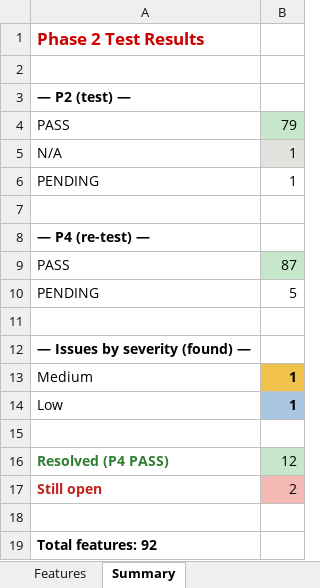
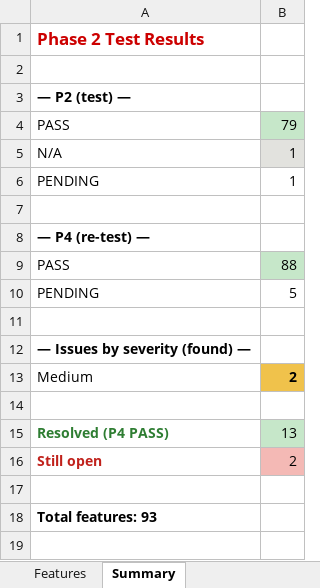
Before and after one commit to tdexterjakes-ops/imjustdex.com, an Excel workbook: audit/imjustdex-feature-audit.xlsx, sheet Summary, drawn as a sheet; values as stored, in another font and other column widths than the file's, no borders; removed rows and columns are numbered as before the commit, all else as after; the diff names each change by its address in the sheet, - before the commit and + after, or states it on an @@ line.

```diff
--- a/audit/imjustdex-feature-audit.xlsx (sheet Summary)
+++ b/audit/imjustdex-feature-audit.xlsx (sheet Summary)
-B9: 87
+B9: 88
-B13: 1
+B13: 2
-row 14: Low | 1
-B15: 12
+B15: 13
-A18: Total features: 92
+A18: Total features: 93
```
Also changed, not shown: sheet Features, 1 other file.
